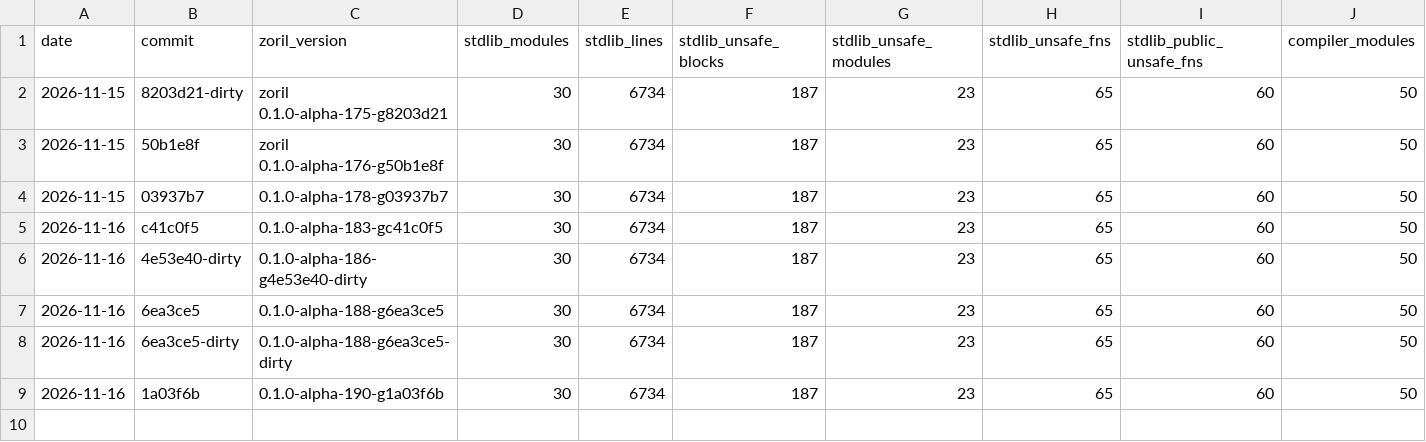
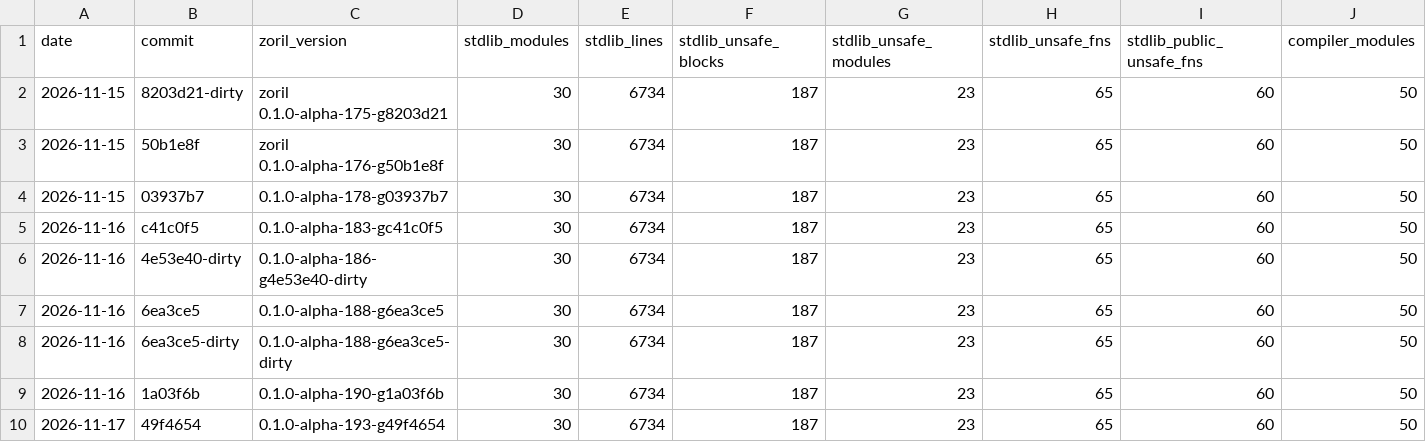
Before and after one commit to engenforge/zoril, a TSV file: figures_history.tsv, drawn as a sheet; only a part is shown; rows hold the shown columns only; the diff names each change by its address in the sheet, - before the commit and + after, or states it on an @@ line.

```diff
--- a/figures_history.tsv
+++ b/figures_history.tsv
+row 10: 2026-11-17 | 49f4654 | 0.1.0-alpha-193-g49f4654 | 30 | 6734 | 187 | 23 | 65 | 60 | 50
```
